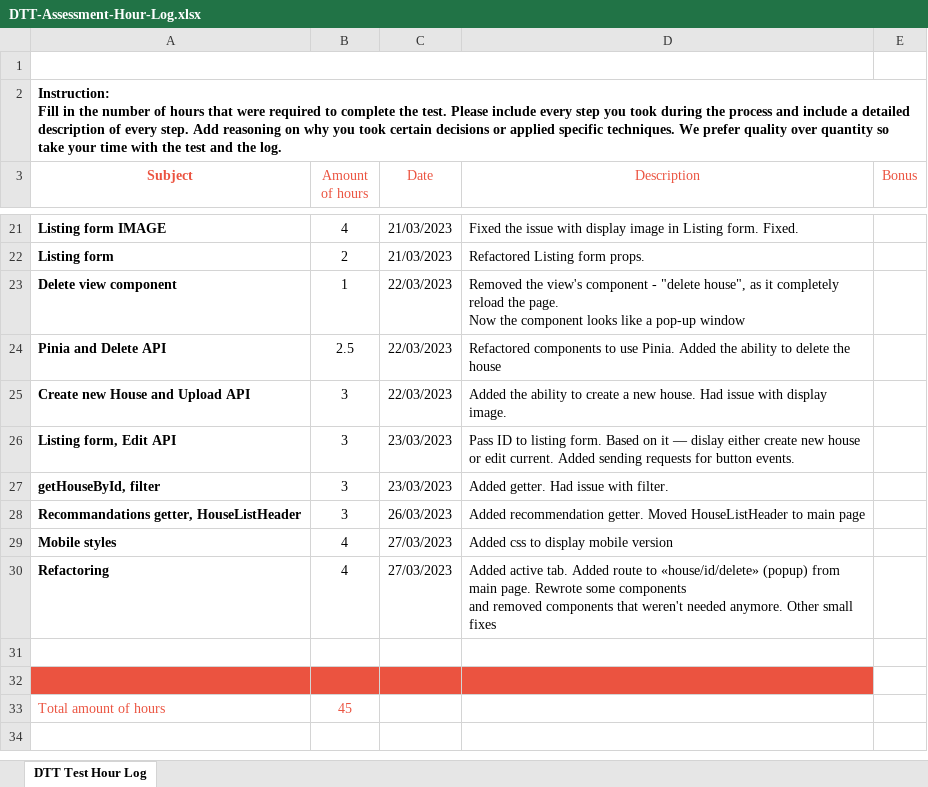
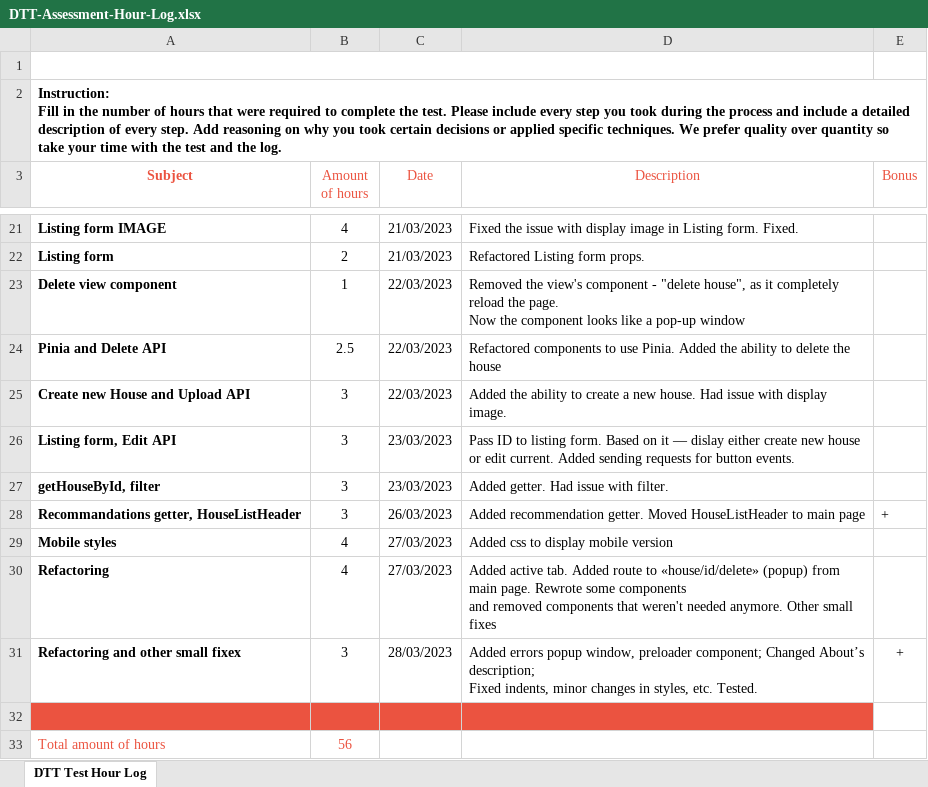
Before and after one commit to lenakot/real-estate-website, an Excel workbook: docs/DTT-Assessment-Hour-Log.xlsx, sheet DTT Test Hour Log, drawn as a sheet; only a part is shown, gaps mark what is left out; values as stored, in another font and other column widths than the file's, no borders; charts and pictures not drawn; removed rows and columns are numbered as before the commit, all else as after; ↵ is a line break in a cell; the diff names each change by its address in the sheet, - before the commit and + after, or states it on an @@ line.

Commit message:
update hours log

```diff
--- a/docs/DTT-Assessment-Hour-Log.xlsx (sheet DTT Test Hour Log)
+++ b/docs/DTT-Assessment-Hour-Log.xlsx (sheet DTT Test Hour Log)
-E28 (Bonus): (empty)
+E28 (Bonus): +
+row 31: Refactoring and other small fixex | 3 | 28/03/2023 | Added errors popup window, preloader component; Changed About’s description; ↵ Fixed indents, minor changes in styles, etc. Tested. | +
-A32:D32 fill: none
+A32:D32 fill: #EB5340
-row 32: (empty)
-B33 (Amount of hours): 45
+B33 (Amount of hours): 56
```
Also changed, not shown: charts or pictures.
